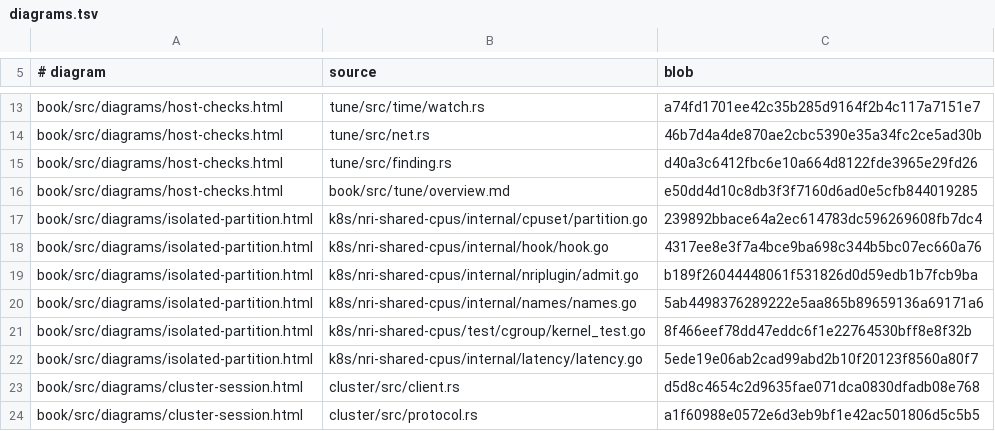
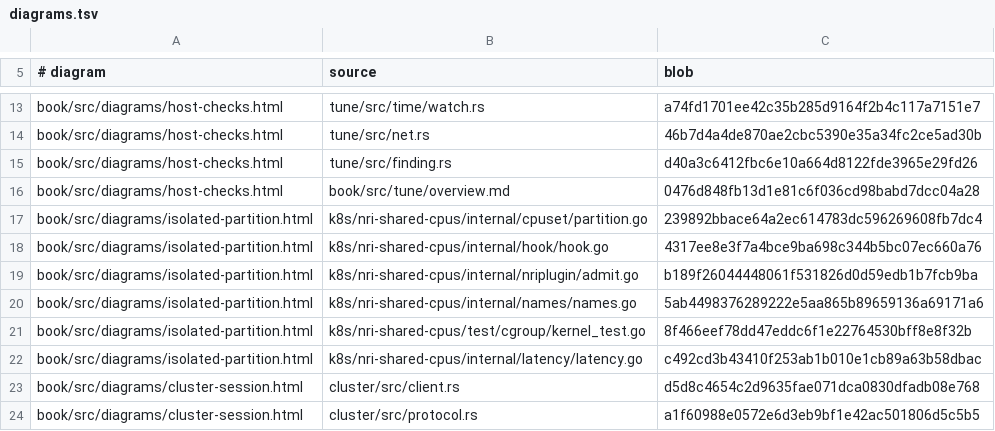
Before and after one commit to mimran1980/ergon, a TSV file: book/diagrams.tsv, drawn as a sheet; only a part is shown, gaps mark what is left out.

```diff
--- a/book/diagrams.tsv
+++ b/book/diagrams.tsv
@@ -15,3 +15,3 @@ book/src/diagrams/host-checks.html	tune/src/net.rs	46b7d4a4de870ae2cbc5390e35a34
 book/src/diagrams/host-checks.html	tune/src/finding.rs	d40a3c6412fbc6e10a664d8122fde3965e29fd26
-book/src/diagrams/host-checks.html	book/src/tune/overview.md	e50dd4d10c8db3f3f7160d6ad0e5cfb844019285
+book/src/diagrams/host-checks.html	book/src/tune/overview.md	0476d848fb13d1e81c6f036cd98babd7dcc04a28
 book/src/diagrams/isolated-partition.html	k8s/nri-shared-cpus/internal/cpuset/partition.go	239892bbace64a2ec614783dc596269608fb7dc4
@@ -21,3 +21,3 @@ book/src/diagrams/isolated-partition.html	k8s/nri-shared-cpus/internal/names/nam
 book/src/diagrams/isolated-partition.html	k8s/nri-shared-cpus/test/cgroup/kernel_test.go	8f466eef78dd47eddc6f1e22764530bff8e8f32b
-book/src/diagrams/isolated-partition.html	k8s/nri-shared-cpus/internal/latency/latency.go	5ede19e06ab2cad99abd2b10f20123f8560a80f7
+book/src/diagrams/isolated-partition.html	k8s/nri-shared-cpus/internal/latency/latency.go	c492cd3b43410f253ab1b010e1cb89a63b58dbac
 book/src/diagrams/cluster-session.html	cluster/src/client.rs	d5d8c4654c2d9635fae071dca0830dfadb08e768
```
Also changed, not shown: 8 other files.
